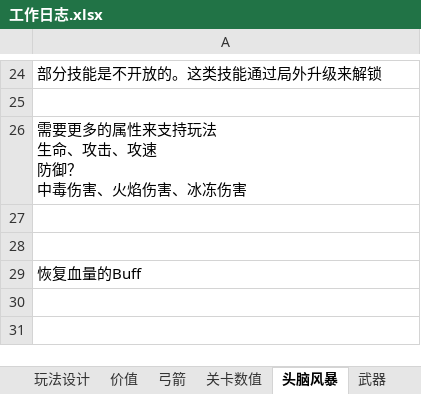
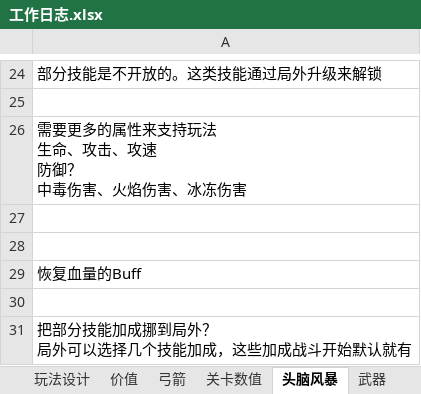
Before and after one commit to liujin-max/NeonWar, an Excel workbook: 表格/工作日志.xlsx, sheet 头脑风暴, drawn as a sheet; only a part is shown, gaps mark what is left out; values as stored, in another font and other column widths than the file's, no borders; ↵ is a line break in a cell; the diff names each change by its address in the sheet, - before the commit and + after, or states it on an @@ line.

```diff
--- a/表格/工作日志.xlsx (sheet 头脑风暴)
+++ b/表格/工作日志.xlsx (sheet 头脑风暴)
+row 30: (empty)
+row 31: 把部分技能加成挪到局外？ ↵ 局外可以选择几个技能加成，这些加成战斗开始默认就有
```
Also changed, not shown: 1 other file.
